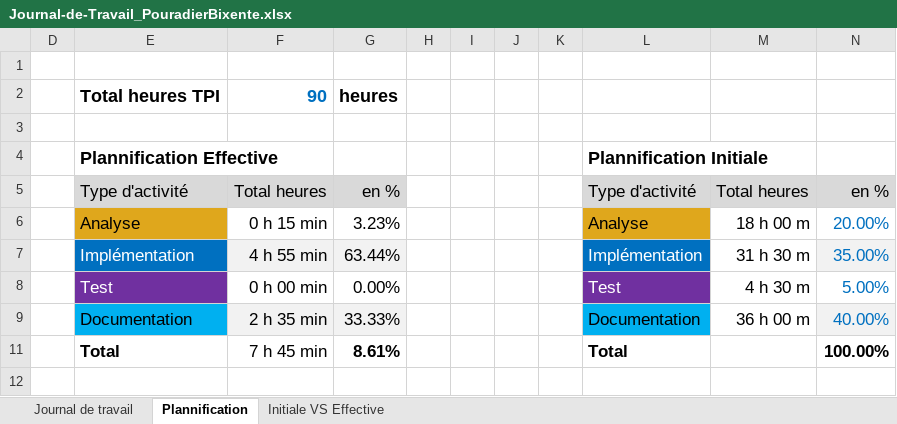
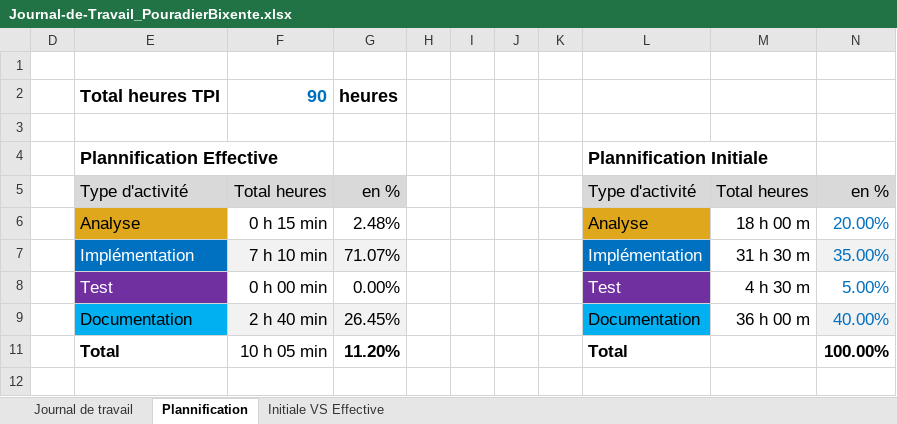
Before and after one commit to PouradierBixente/Projet-Couteau-Suisse-I114, an Excel workbook: Doc/Journal-de-Travail_PouradierBixente.xlsx, sheet Plannification, drawn as a sheet; values as stored, in another font and other column widths than the file's, no borders; charts and pictures not drawn; the diff names each change by its address in the sheet, - before the commit and + after, or states it on an @@ line.

```diff
--- a/Doc/Journal-de-Travail_PouradierBixente.xlsx (sheet Plannification)
+++ b/Doc/Journal-de-Travail_PouradierBixente.xlsx (sheet Plannification)
-G6: 3.23%
+G6: 2.48%
-F7: 4 h 55 min
+F7: 7 h 10 min
-G7: 63.44%
+G7: 71.07%
-F9: 2 h 35 min
+F9: 2 h 40 min
-G9: 33.33%
+G9: 26.45%
-F11: 7 h 45 min
+F11: 10 h 05 min
-G11: 8.61%
+G11: 11.20%
```
Also changed, not shown: sheet Journal de travail, hidden cells, charts or pictures, 12 other files.
